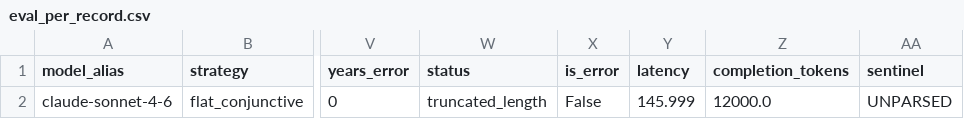
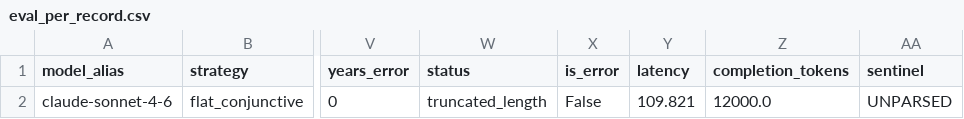
Before and after one commit to Arunav-Das/football_analyser, a CSV file: claude_code_football_player_by_year/analysis/eval_per_record.csv, drawn as a sheet; only a part is shown, gaps mark what is left out; the diff names each change by its address in the sheet, - before the commit and + after, or states it on an @@ line.

```diff
--- a/claude_code_football_player_by_year/analysis/eval_per_record.csv
+++ b/claude_code_football_player_by_year/analysis/eval_per_record.csv
-Y2 (latency): 145.999
+Y2 (latency): 109.821
```
Also changed, not shown: claude_code_football_player_by_year/analysis/per_year_eval.csv, claude_code_football_player_by_year/analysis/per_year_summary.csv, 13 other files.
